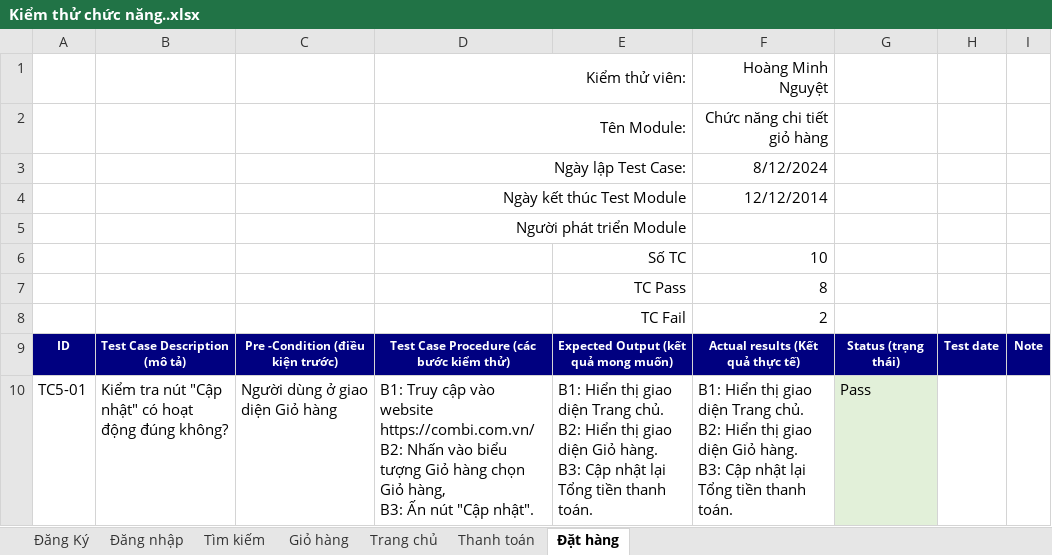
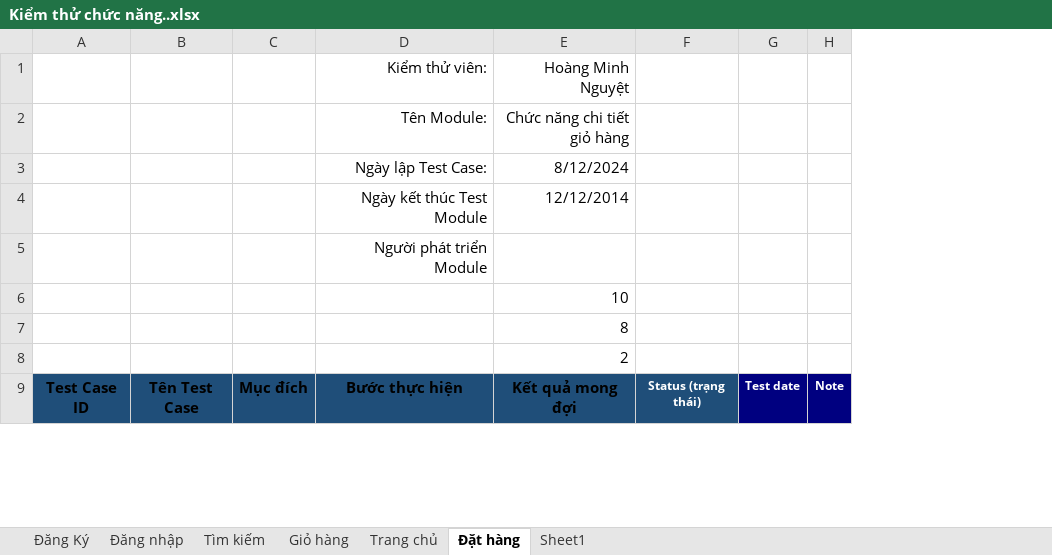
Before and after one commit to minhnguyet1424/DoAn3-1012227_12522T.1, an Excel workbook: Docs/Kiểm thử chức năng..xlsx, sheet Đặt hàng, drawn as a sheet; only a part is shown; values as stored, in another font and other column widths than the file's, no borders; removed rows and columns are numbered as before the commit, all else as after; ↵ is a line break in a cell; the diff covers the shown part only; the diff names each change by its address in the sheet, - before the commit and + after, or states it on an @@ line.

```diff
--- a/Docs/Kiểm thử chức năng..xlsx (sheet Đặt hàng)
+++ b/Docs/Kiểm thử chức năng..xlsx (sheet Đặt hàng)
-sheet tab: Thanh toán
+sheet tab: Sheet1
-column A, row 9: ID
-column B, row 9: Test Case Description (mô tả)
-column C, row 9: Pre -Condition (điều kiện trước)
+column A, row 9: Test Case ID
+column B, row 9: Tên Test Case
+column C, row 9: Mục đích
-column E, rows 6-9: Số TC | TC Pass | TC Fail | Expected Output (kết quả mong muốn)
-column G, row 9: Status (trạng thái)
+column F, row 9: Status (trạng thái)
-D1:E1 merged
-D2:E2 merged
-D3:E3 merged
-D4:E4 merged
-D5:E5 merged
-D9: Test Case Procedure (các bước kiểm thử)
+D9: Bước thực hiện
@@ D9 fill: #000080 → #1F4E79, text colour: #FFFFFF → black, text size: larger @@
-E9: Actual results (Kết quả thực tế)
+E9: Kết quả mong đợi
@@ E9 fill: #000080 → #1F4E79, text colour: #FFFFFF → black, text size: larger @@
-row 10: TC5-01 | Kiểm tra nút "Cập nhật" có hoạt động đúng không? | Người dùng ở giao diện Giỏ hàng | B1: Truy cập vào website https://combi.com.vn/ ↵ B2: Nhấn vào biểu tượng Giỏ hàng chọn Giỏ hàng, ↵ B3: Ấn nút "Cập nhật". | B1: Hiển thị giao diện Trang chủ. ↵ B2: Hiển thị giao diện Giỏ hàng. ↵ B3: Cập nhật lại Tổng tiền thanh toán. | B1: Hiển thị giao diện Trang chủ. ↵ B2: Hiển thị giao diện Giỏ hàng. ↵ B3: Cập nhật lại Tổng tiền thanh toán. | Pass
```
Also changed, not shown: 25 added rows and 9 removed rows elsewhere in this sheet, sheet Tìm kiếm, sheet Giỏ hàng, 44 other files.
